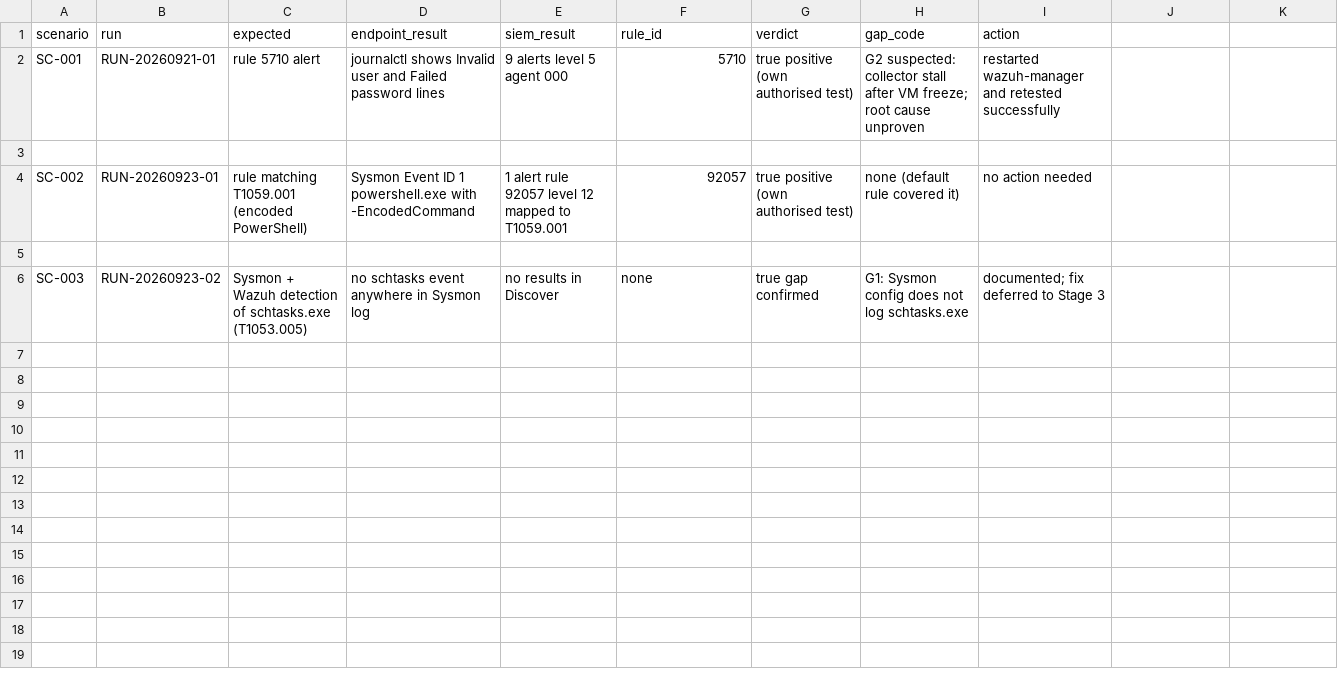
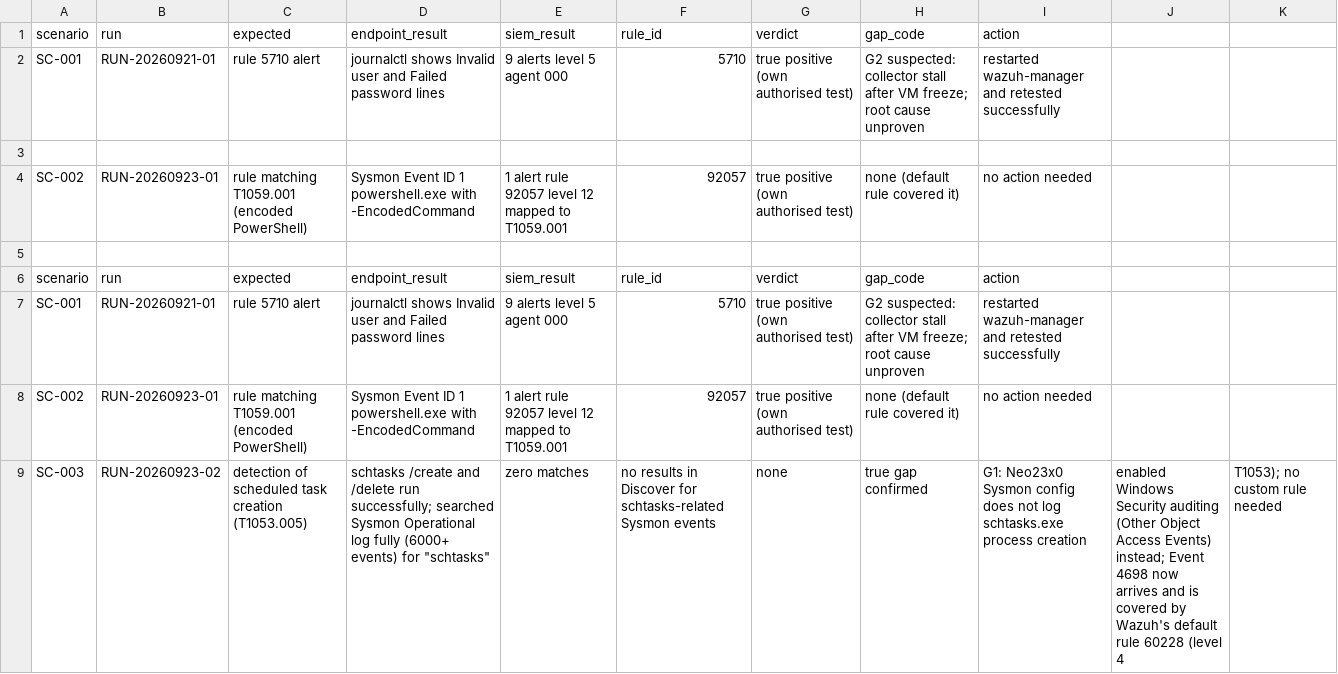
Before and after one commit to Jatin-Gupta-spec/soc-lab, a CSV file: runs/results.csv, drawn as a sheet.

Commit message:
Update results.csv

```diff
--- a/runs/results.csv
+++ b/runs/results.csv
@@ -5,2 +5,5 @@ SC-002,RUN-20260923-01,rule matching T1059.001 (encoded PowerShell),Sysmon Event
 
-SC-003,RUN-20260923-02,Sysmon + Wazuh detection of schtasks.exe (T1053.005),no schtasks event anywhere in Sysmon log,no results in Discover,none,true gap confirmed,G1: Sysmon config does not log schtasks.exe,documented; fix deferred to Stage 3
+scenario,run,expected,endpoint_result,siem_result,rule_id,verdict,gap_code,action
+SC-001,RUN-20260921-01,rule 5710 alert,journalctl shows Invalid user and Failed password lines,9 alerts level 5 agent 000,5710,true positive (own authorised test),G2 suspected: collector stall after VM freeze; root cause unproven,restarted wazuh-manager and retested successfully
+SC-002,RUN-20260923-01,rule matching T1059.001 (encoded PowerShell),Sysmon Event ID 1 powershell.exe with -EncodedCommand,1 alert rule 92057 level 12 mapped to T1059.001,92057,true positive (own authorised test),none (default rule covered it),no action needed
+SC-003,RUN-20260923-02,detection of scheduled task creation (T1053.005),schtasks /create and /delete run successfully; searched Sysmon Operational log fully (6000+ events) for "schtasks", zero matches,no results in Discover for schtasks-related Sysmon events,none,true gap confirmed,G1: Neo23x0 Sysmon config does not log schtasks.exe process creation,enabled Windows Security auditing (Other Object Access Events) instead; Event 4698 now arrives and is covered by Wazuh's default rule 60228 (level 4, T1053); no custom rule needed
```
